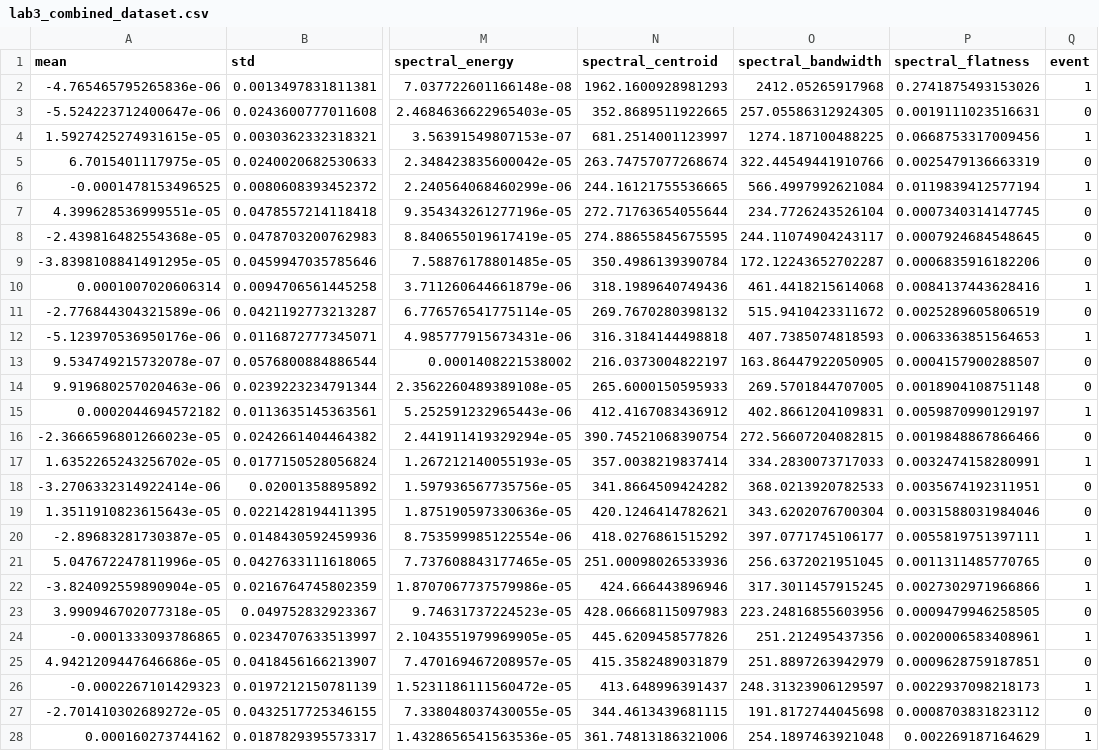
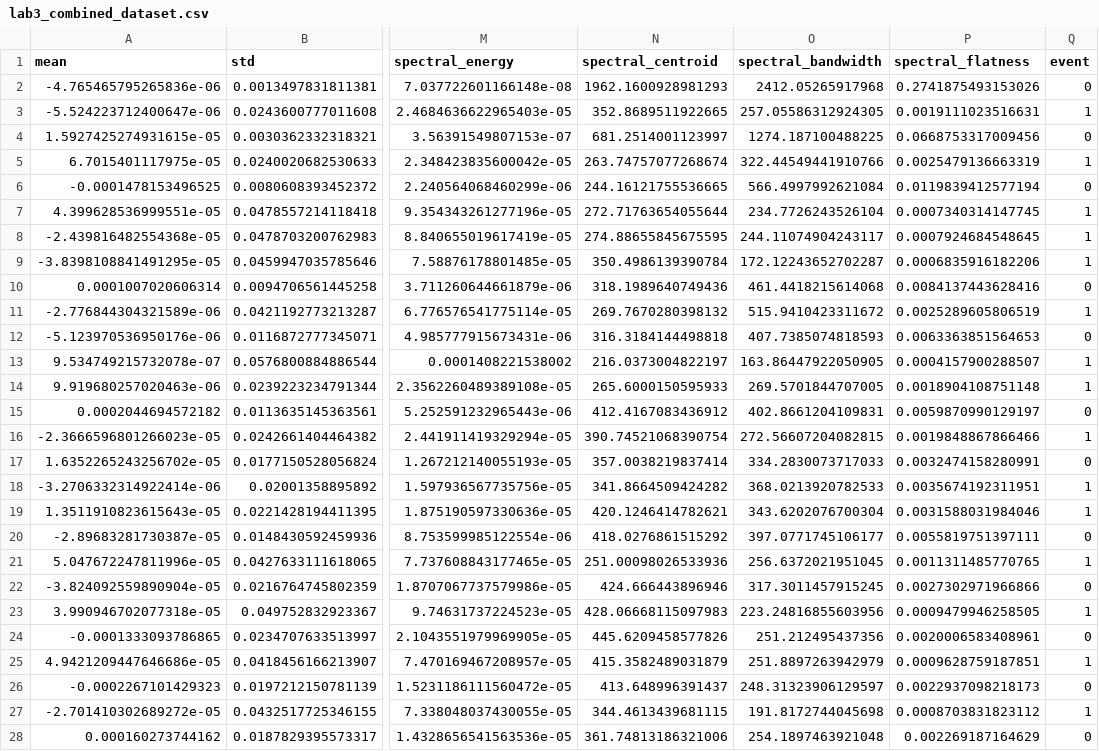
Before and after one commit to Caj-Rollny/D7015B, a CSV file: lab3_combined_dataset.csv, drawn as a sheet; only a part is shown, gaps mark what is left out; the diff covers the shown part only; the diff names each change by its address in the sheet, - before the commit and + after, or states it on an @@ line.

```diff
--- a/lab3_combined_dataset.csv
+++ b/lab3_combined_dataset.csv
-Q2 (event): 1
+Q2 (event): 0
-Q3 (event): 0
+Q3 (event): 1
-Q4 (event): 1
+Q4 (event): 0
-Q5 (event): 0
+Q5 (event): 1
-Q6 (event): 1
+Q6 (event): 0
-Q7:Q9 (event): 0
+Q7:Q9 (event): 1
-Q10 (event): 1
+Q10 (event): 0
-Q11 (event): 0
+Q11 (event): 1
-Q12 (event): 1
+Q12 (event): 0
-Q13:Q14 (event): 0
+Q13:Q14 (event): 1
-Q15 (event): 1
+Q15 (event): 0
-Q16 (event): 0
+Q16 (event): 1
-Q17 (event): 1
+Q17 (event): 0
-Q18:Q19 (event): 0
+Q18:Q19 (event): 1
-Q20 (event): 1
+Q20 (event): 0
-Q21 (event): 0
+Q21 (event): 1
-Q22 (event): 1
+Q22 (event): 0
-Q23 (event): 0
+Q23 (event): 1
-Q24 (event): 1
+Q24 (event): 0
-Q25 (event): 0
+Q25 (event): 1
-Q26 (event): 1
+Q26 (event): 0
-Q27 (event): 0
+Q27 (event): 1
-Q28 (event): 1
+Q28 (event): 0
```
Also changed, not shown: 123 edited cells elsewhere in this file, 1 other file.
